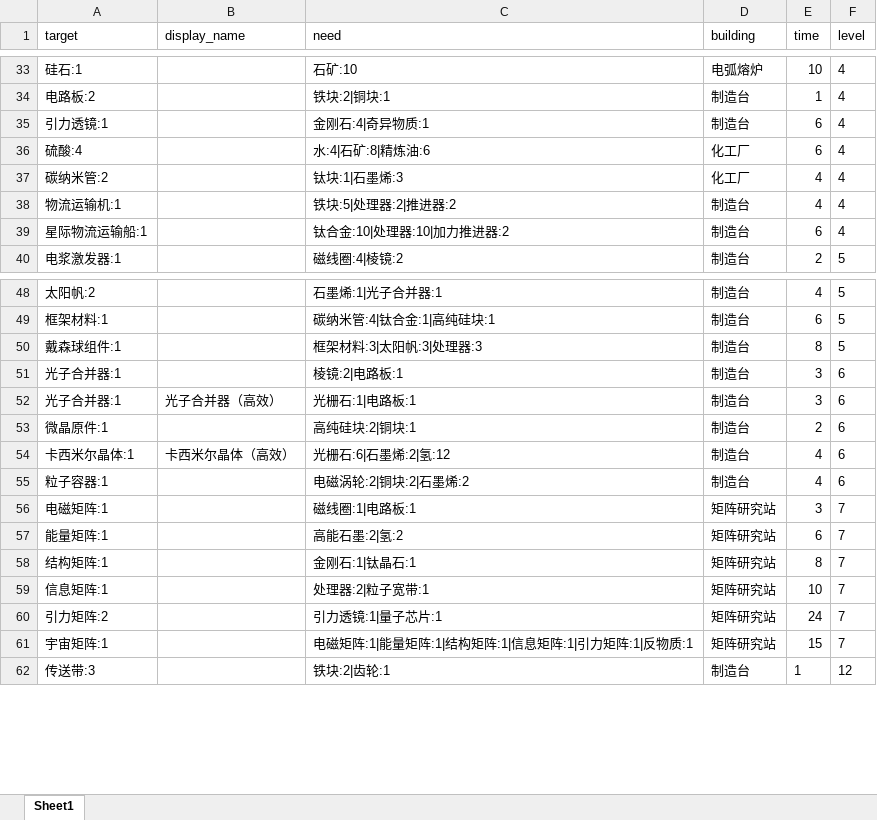
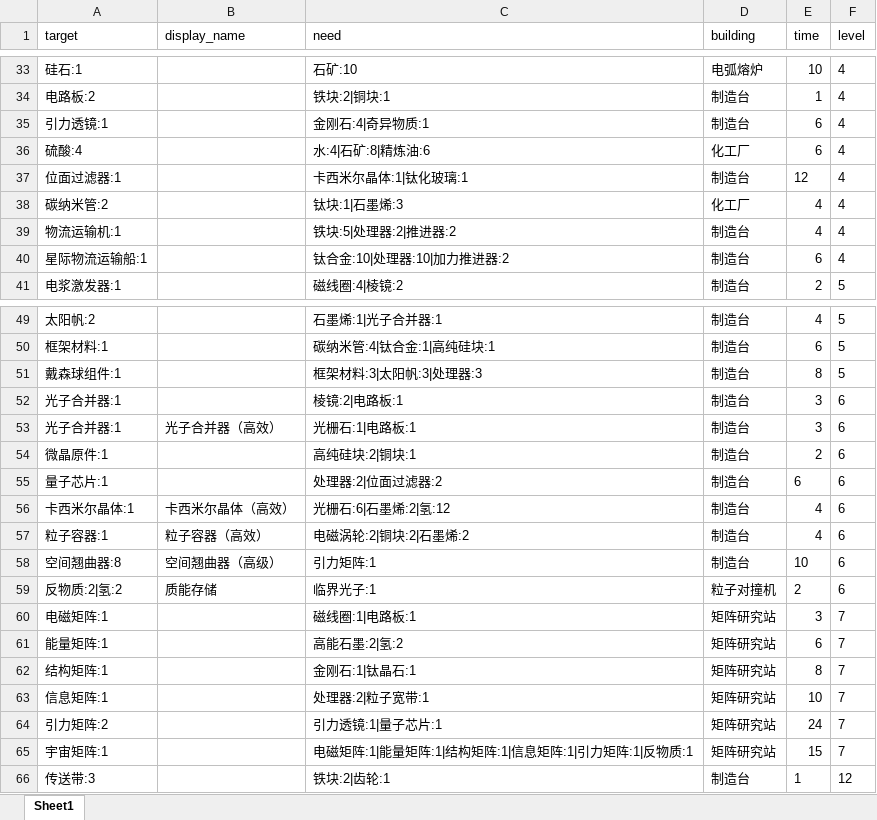
Before and after one commit to anguangzhihen/DysonRecipe, an Excel workbook: DysonRecipeWin/DysonRecipeWin/bin/Debug/data/Recipes.xlsx, sheet Sheet1, drawn as a sheet; only a part is shown, gaps mark what is left out; values as stored, in another font and other column widths than the file's, no borders; addresses are those after the commit; the diff names each change by its address in the sheet, - before the commit and + after, or states it on an @@ line.

```diff
--- a/DysonRecipeWin/DysonRecipeWin/bin/Debug/data/Recipes.xlsx (sheet Sheet1)
+++ b/DysonRecipeWin/DysonRecipeWin/bin/Debug/data/Recipes.xlsx (sheet Sheet1)
+row 37: 位面过滤器:1 |  | 卡西米尔晶体:1|钛化玻璃:1 | 制造台 | 12 | 4
+row 55: 量子芯片:1 |  | 处理器:2|位面过滤器:2 | 制造台 | 6 | 6
-B57 (display_name): (empty)
+B57 (display_name): 粒子容器（高效）
+row 58: 空间翘曲器:8 | 空间翘曲器（高级） | 引力矩阵:1 | 制造台 | 10 | 6
+row 59: 反物质:2|氢:2 | 质能存储 | 临界光子:1 | 粒子对撞机 | 2 | 6
```
Also changed, not shown: DysonRecipeWin/DysonRecipeWin/data/Recipes.xlsx.
